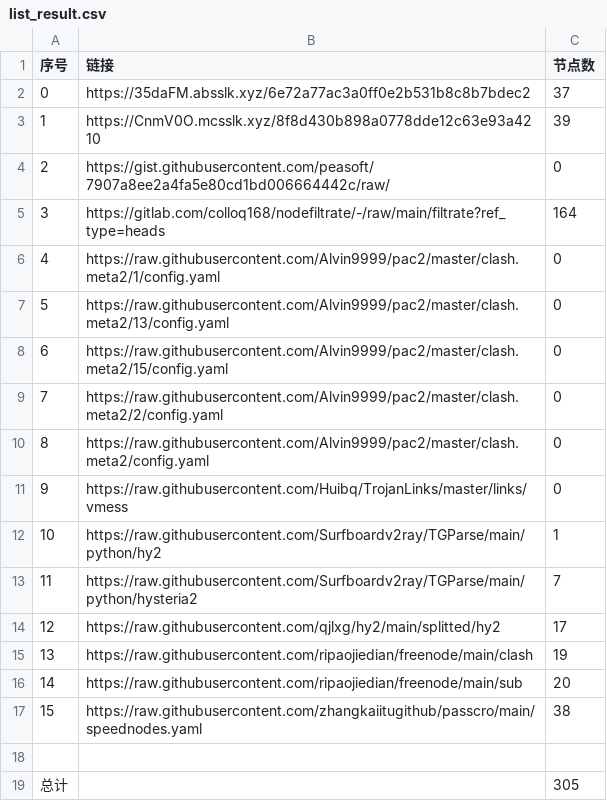
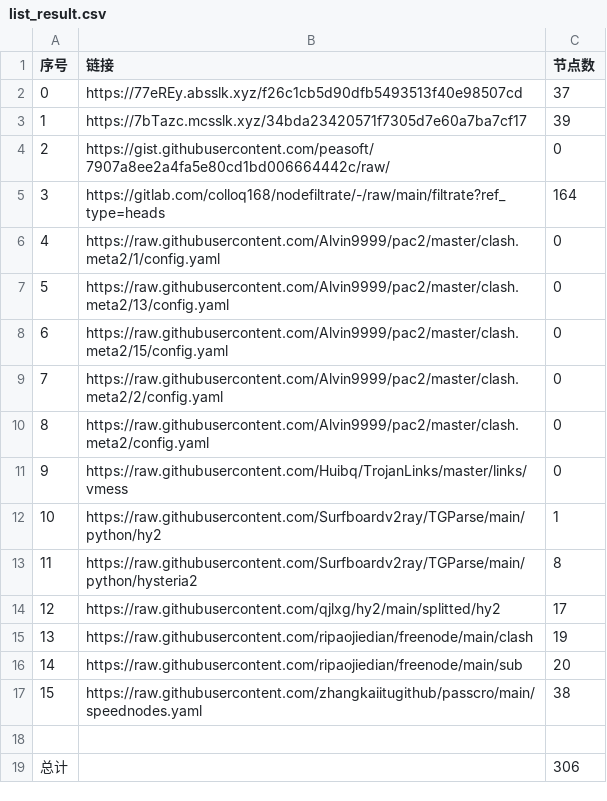
Before and after one commit to sileopro/NoMoreWalls, a CSV file: list_result.csv, drawn as a sheet.

```diff
--- a/list_result.csv
+++ b/list_result.csv
@@ -1,4 +1,4 @@
 序号,链接,节点数
-0,https://35daFM.absslk.xyz/6e72a77ac3a0ff0e2b531b8c8b7bdec2,37
-1,https://CnmV0O.mcsslk.xyz/8f8d430b898a0778dde12c63e93a4210,39
+0,https://77eREy.absslk.xyz/f26c1cb5d90dfb5493513f40e98507cd,37
+1,https://7bTazc.mcsslk.xyz/34bda23420571f7305d7e60a7ba7cf17,39
 2,https://gist.githubusercontent.com/peasoft/7907a8ee2a4fa5e80cd1bd006664442c/raw/,0
@@ -12,3 +12,3 @@
 10,https://raw.githubusercontent.com/Surfboardv2ray/TGParse/main/python/hy2,1
-11,https://raw.githubusercontent.com/Surfboardv2ray/TGParse/main/python/hysteria2,7
+11,https://raw.githubusercontent.com/Surfboardv2ray/TGParse/main/python/hysteria2,8
 12,https://raw.githubusercontent.com/qjlxg/hy2/main/splitted/hy2,17
@@ -18,2 +18,2 @@
 
-总计,,305
+总计,,306
```
Also changed, not shown: 27 other files.
